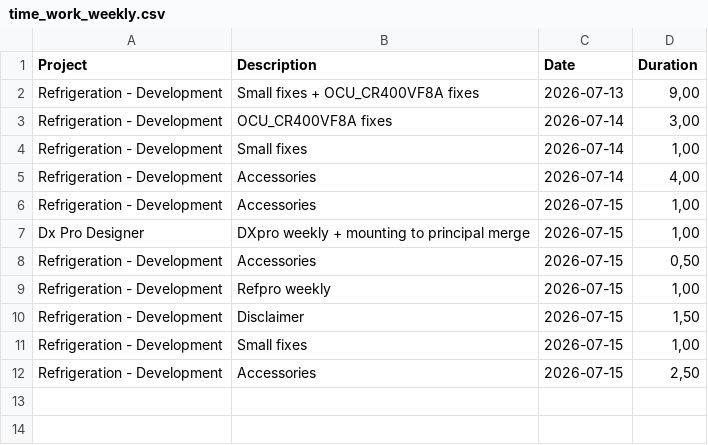
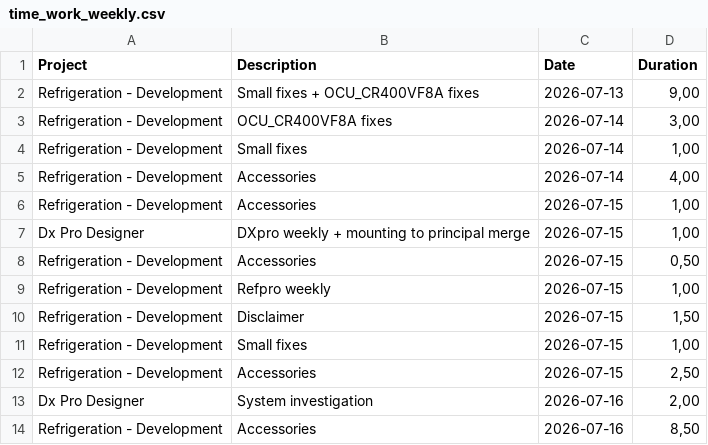
Before and after one commit to albinforsberg-netizen/timeclock, a CSV file: exports/time_work_weekly.csv, drawn as a sheet; the diff names each change by its address in the sheet, - before the commit and + after, or states it on an @@ line.

```diff
--- a/exports/time_work_weekly.csv
+++ b/exports/time_work_weekly.csv
+row 13: Dx Pro Designer | System investigation | 2026-07-16 | 2,00
+row 14: Refrigeration - Development | Accessories | 2026-07-16 | 8,50
```
